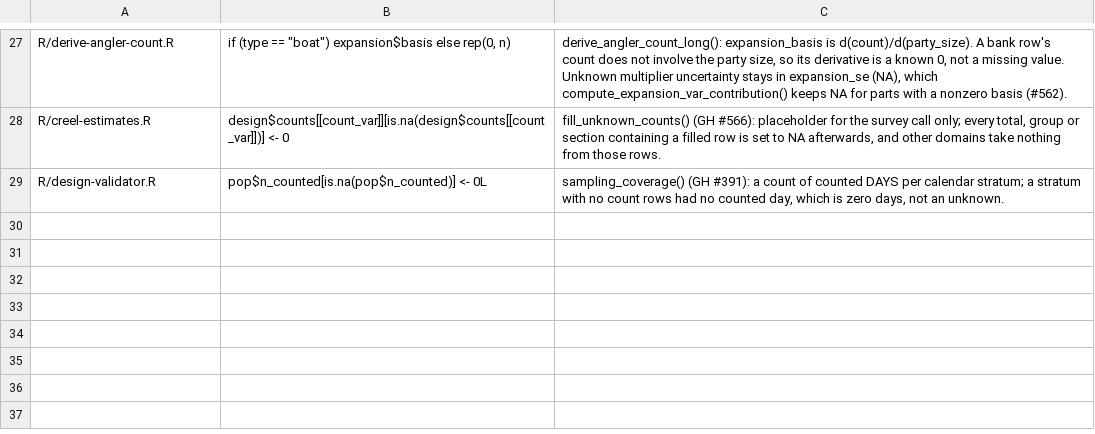
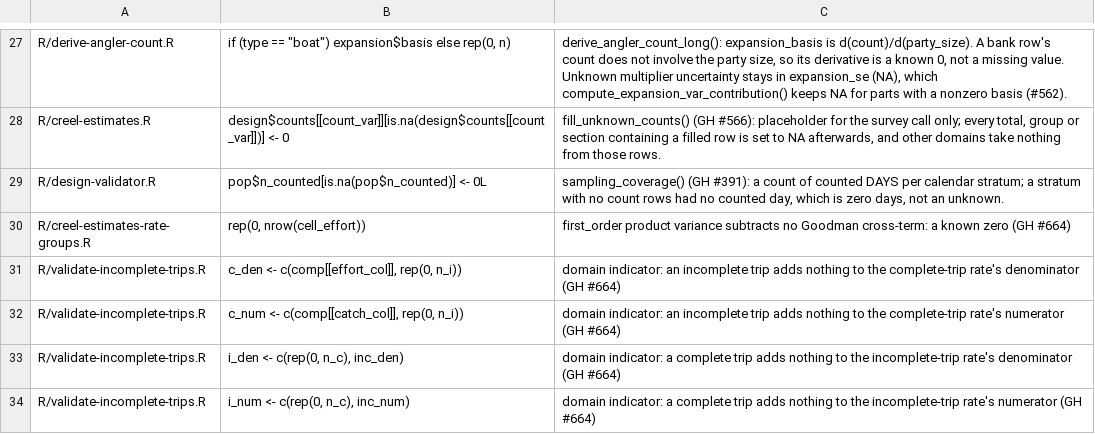
Before and after one commit to chrischizinski/tidycreel, a TSV file: scripts/absent-zero-guard-baseline.tsv, drawn as a sheet; only a part is shown, gaps mark what is left out.

Commit message:
fix!: rates sharing interview days carry their covariance (#664) (#670)
* fix!: rates sharing interview days carry their covariance (#664)

With interview variance clustered on the survey day (#661), rates from
different trips interviewed on the same days covary. Two places combined
such rates as if independent.

- validate_incomplete_trips(): the SE of the complete-minus-incomplete
  difference now comes from one joint fit of both rates as domains of a
  survey of every interviewed day (svyratio(covmat = TRUE)), under the
  requested variance method. On a constructed survey with rates 5% apart
  the old SE was 29 times too large and equivalence failed.
- Rate-group totals: the rate part of the variance is E' V E with V from
  svyby(covmat = TRUE) over the groups, not sum E^2 Var(R). Groups in
  different strata share no day, so one group per stratum still gives
  the standard total exactly.

The grouped TOST also paired the complete and incomplete results by row
position, so a group with only one trip type was compared with another
group's trips; groups are now paired by key, and a one-type group is NA
with a warning and does not pass.

* fix: name untested TOST groups apart from failed ones; NEWS for key pairing (#664)

* fix: review findings on the shared-day covariance (#664)

- TOST: bus-route and ice rates keep the independent sum (their
  interviews are not day-clustered; the joint fit would compare
  unweighted ratios with HT estimates and abort); sectioned designs are
  refused (they already failed with a condition-length error); temporary
  domain columns can no longer overwrite a user column; group labels
  keep factor levels and dates.
- Rate groups: Goodman's first-order floor applied to the row after the
  covariance terms; the quadratic form clamped at 0 (rounding gave NaN);
  covariance zeroed between groups that share no stratum, and each
  rate's own variance on the diagonal, so replicate noise and dropped
  bootstrap draws do not leak across groups.

```diff
--- a/scripts/absent-zero-guard-baseline.tsv
+++ b/scripts/absent-zero-guard-baseline.tsv
@@ -29 +29,6 @@ R/creel-estimates.R	design$counts[[count_var]][is.na(design$counts[[count_var]])
 R/design-validator.R	pop$n_counted[is.na(pop$n_counted)] <- 0L	sampling_coverage() (GH #391): a count of counted DAYS per calendar stratum; a stratum with no count rows had no counted day, which is zero days, not an unknown.
+R/creel-estimates-rate-groups.R	rep(0, nrow(cell_effort))	first_order product variance subtracts no Goodman cross-term: a known zero (GH #664)
+R/validate-incomplete-trips.R	c_den <- c(comp[[effort_col]], rep(0, n_i))	domain indicator: an incomplete trip adds nothing to the complete-trip rate's denominator (GH #664)
+R/validate-incomplete-trips.R	c_num <- c(comp[[catch_col]], rep(0, n_i))	domain indicator: an incomplete trip adds nothing to the complete-trip rate's numerator (GH #664)
+R/validate-incomplete-trips.R	i_den <- c(rep(0, n_c), inc_den)	domain indicator: a complete trip adds nothing to the incomplete-trip rate's denominator (GH #664)
+R/validate-incomplete-trips.R	i_num <- c(rep(0, n_c), inc_num)	domain indicator: a complete trip adds nothing to the incomplete-trip rate's numerator (GH #664)
```
Also changed, not shown: 12 other files.
